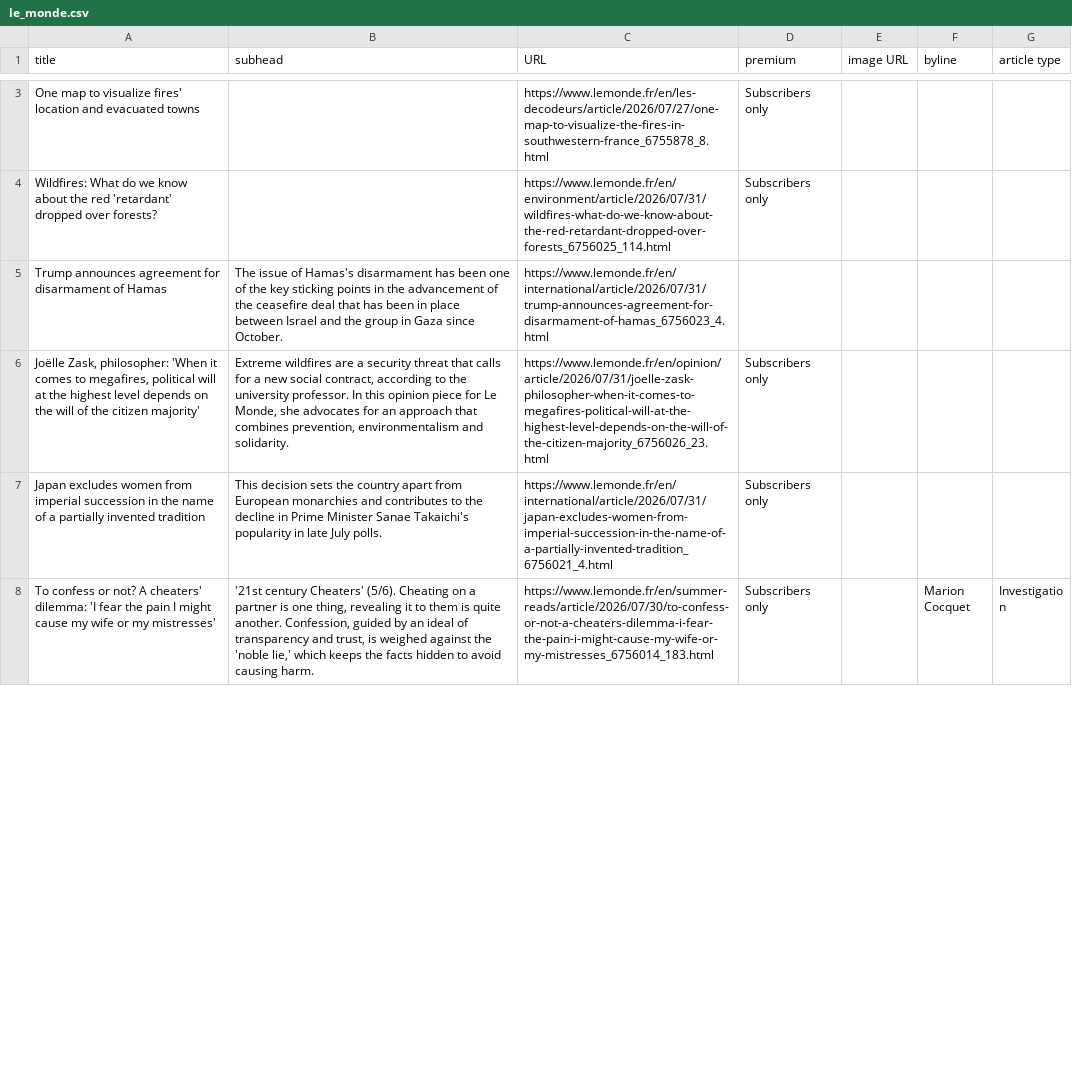
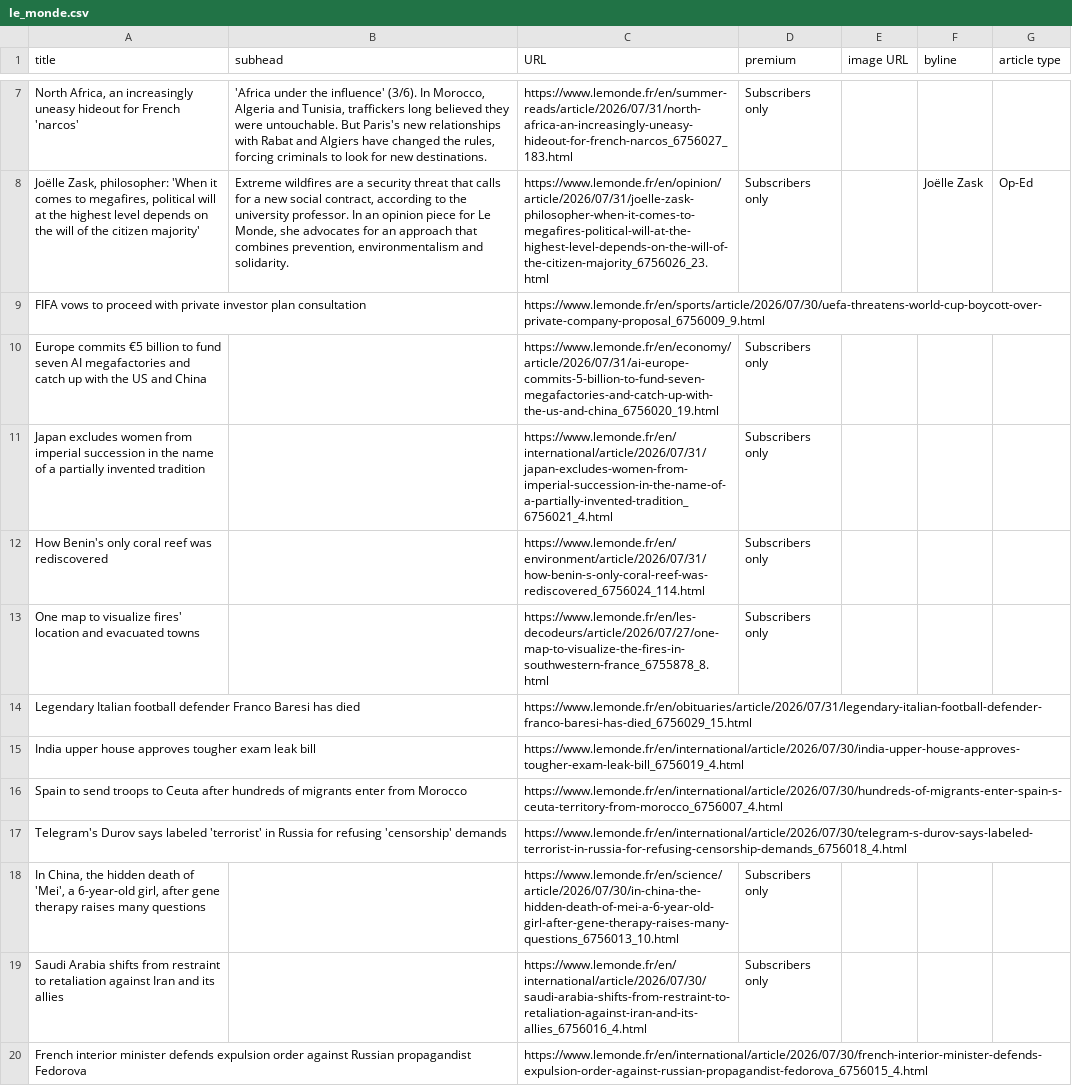
Before and after one commit to phillctw/Homework-7, a CSV file: le_monde.csv, drawn as a sheet; only a part is shown, gaps mark what is left out; the shorter side is filled out with more unchanged rows; removed rows and columns are numbered as before the commit, all else as after; the diff covers the shown part only; the diff names each change by its address in the sheet, - before the commit and + after, or states it on an @@ line.

```diff
--- a/le_monde.csv
+++ b/le_monde.csv
+row 7: North Africa, an increasingly uneasy hideout for French 'narcos' | 'Africa under the influence' (3/6). In Morocco, Algeria and Tunisia, traffickers long believed they were untouchable. But Paris's new relationships with Rabat and Algiers have changed the rules, forcing criminals to look for new destinations. | https://www.lemonde.fr/en/summer-reads/article/2026/07/31/north-africa-an-increasingly-uneasy-hideout-for-french-narcos_6756027_183.html | Subscribers only
+row 8: Joëlle Zask, philosopher: 'When it comes to megafires, political will at the highest level depends on the will of the citizen majority' | Extreme wildfires are a security threat that calls for a new social contract, according to the university professor. In an opinion piece for Le Monde, she advocates for an approach that combines prevention, environmentalism and solidarity. | https://www.lemonde.fr/en/opinion/article/2026/07/31/joelle-zask-philosopher-when-it-comes-to-megafires-political-will-at-the-highest-level-depends-on-the-will-of-the-citizen-majority_6756026_23.html | Subscribers only |  | Joëlle Zask | Op-Ed
+row 9: FIFA vows to proceed with private investor plan consultation |  | https://www.lemonde.fr/en/sports/article/2026/07/30/uefa-threatens-world-cup-boycott-over-private-company-proposal_6756009_9.html
+row 10: Europe commits €5 billion to fund seven AI megafactories and catch up with the US and China |  | https://www.lemonde.fr/en/economy/article/2026/07/31/ai-europe-commits-5-billion-to-fund-seven-megafactories-and-catch-up-with-the-us-and-china_6756020_19.html | Subscribers only
+row 11: Japan excludes women from imperial succession in the name of a partially invented tradition |  | https://www.lemonde.fr/en/international/article/2026/07/31/japan-excludes-women-from-imperial-succession-in-the-name-of-a-partially-invented-tradition_6756021_4.html | Subscribers only
@@ row 10 moved to row 12: How Benin's only coral reef was rediscov… @@
+row 14: Legendary Italian football defender Franco Baresi has died |  | https://www.lemonde.fr/en/obituaries/article/2026/07/31/legendary-italian-football-defender-franco-baresi-has-died_6756029_15.html
@@ row 19 moved to row 15: India upper house approves tougher exam … @@
+row 16: Spain to send troops to Ceuta after hundreds of migrants enter from Morocco |  | https://www.lemonde.fr/en/international/article/2026/07/30/hundreds-of-migrants-enter-spain-s-ceuta-territory-from-morocco_6756007_4.html
@@ row 16 moved to row 17: Telegram's Durov says labeled 'terrorist… @@
-A18 (title): Wildfires: What do we know about the red 'retardant' dropped over forests?
+A18 (title): In China, the hidden death of 'Mei', a 6-year-old girl, after gene therapy raises many questions
-C18 (URL): https://www.lemonde.fr/en/environment/article/2026/07/31/wildfires-what-do-we-know-about-the-red-retardant-dropped-over-forests_6756025_114.html
+C18 (URL): https://www.lemonde.fr/en/science/article/2026/07/30/in-china-the-hidden-death-of-mei-a-6-year-old-girl-after-gene-therapy-raises-many-questions_6756013_10.html
-row 5: Trump announces agreement for disarmament of Hamas | The issue of Hamas's disarmament has been one of the key sticking points in the advancement of the ceasefire deal that has been in place between Israel and the group in Gaza since October. | https://www.lemonde.fr/en/international/article/2026/07/31/trump-announces-agreement-for-disarmament-of-hamas_6756023_4.html
-row 6: Joëlle Zask, philosopher: 'When it comes to megafires, political will at the highest level depends on the will of the citizen majority' | Extreme wildfires are a security threat that calls for a new social contract, according to the university professor. In this opinion piece for Le Monde, she advocates for an approach that combines prevention, environmentalism and solidarity. | https://www.lemonde.fr/en/opinion/article/2026/07/31/joelle-zask-philosopher-when-it-comes-to-megafires-political-will-at-the-highest-level-depends-on-the-will-of-the-citizen-majority_6756026_23.html | Subscribers only
-row 7: Japan excludes women from imperial succession in the name of a partially invented tradition | This decision sets the country apart from European monarchies and contributes to the decline in Prime Minister Sanae Takaichi's popularity in late July polls. | https://www.lemonde.fr/en/international/article/2026/07/31/japan-excludes-women-from-imperial-succession-in-the-name-of-a-partially-invented-tradition_6756021_4.html | Subscribers only
+row 19: Saudi Arabia shifts from restraint to retaliation against Iran and its allies |  | https://www.lemonde.fr/en/international/article/2026/07/30/saudi-arabia-shifts-from-restraint-to-retaliation-against-iran-and-its-allies_6756016_4.html | Subscribers only
@@ row 17 moved to row 20: French interior minister defends expulsi… @@
```
Also changed, not shown: 4 added rows, 9 removed rows, 1 moved row and 3 edited cells elsewhere in this file.
